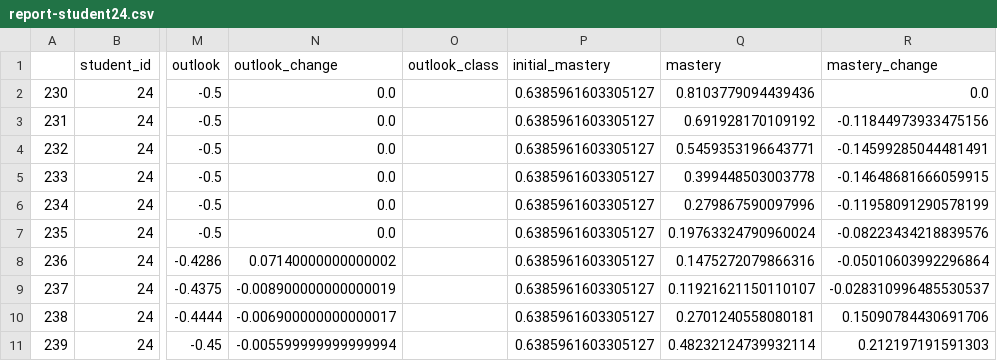
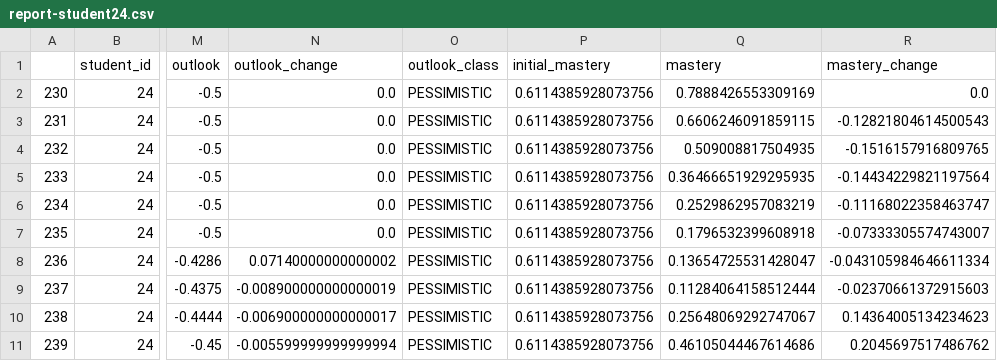
Before and after one commit to dibyanshuchatterjee/RA-KT-metacognition-and-conginition-training, a CSV file: RAKT-Reports/report-student24.csv, drawn as a sheet; only a part is shown, gaps mark what is left out; the diff names each change by its address in the sheet, - before the commit and + after, or states it on an @@ line.

```diff
--- a/RAKT-Reports/report-student24.csv
+++ b/RAKT-Reports/report-student24.csv
-O2:O11 (outlook_class): (empty)
+O2:O11 (outlook_class): PESSIMISTIC
-P2:P11 (initial_mastery): 0.6385961603305127
+P2:P11 (initial_mastery): 0.6114385928073756
-Q2 (mastery): 0.8103779094439436
+Q2 (mastery): 0.7888426553309169
-Q3 (mastery): 0.691928170109192
+Q3 (mastery): 0.6606246091859115
-R3 (mastery_change): -0.11844973933475156
+R3 (mastery_change): -0.12821804614500543
-Q4 (mastery): 0.5459353196643771
+Q4 (mastery): 0.509008817504935
-R4 (mastery_change): -0.14599285044481491
+R4 (mastery_change): -0.1516157916809765
-Q5 (mastery): 0.399448503003778
+Q5 (mastery): 0.36466651929295935
-R5 (mastery_change): -0.14648681666059915
+R5 (mastery_change): -0.14434229821197564
-Q6 (mastery): 0.279867590097996
+Q6 (mastery): 0.2529862957083219
-R6 (mastery_change): -0.11958091290578199
+R6 (mastery_change): -0.11168022358463747
-Q7 (mastery): 0.19763324790960024
+Q7 (mastery): 0.1796532399608918
-R7 (mastery_change): -0.08223434218839576
+R7 (mastery_change): -0.07333305574743007
-Q8 (mastery): 0.1475272079866316
+Q8 (mastery): 0.13654725531428047
-R8 (mastery_change): -0.05010603992296864
+R8 (mastery_change): -0.043105984646611334
-Q9 (mastery): 0.11921621150110107
+Q9 (mastery): 0.11284064158512444
-R9 (mastery_change): -0.028310996485530537
+R9 (mastery_change): -0.02370661372915603
-Q10 (mastery): 0.2701240558080181
+Q10 (mastery): 0.25648069292747067
-R10 (mastery_change): 0.15090784430691706
+R10 (mastery_change): 0.14364005134234623
-Q11 (mastery): 0.48232124739932114
+Q11 (mastery): 0.46105044467614686
-R11 (mastery_change): 0.212197191591303
+R11 (mastery_change): 0.2045697517486762
```
Also changed, not shown: RAKT-Reports/report-student20.csv, RAKT-Reports/report-student25.csv, 36 other files.
